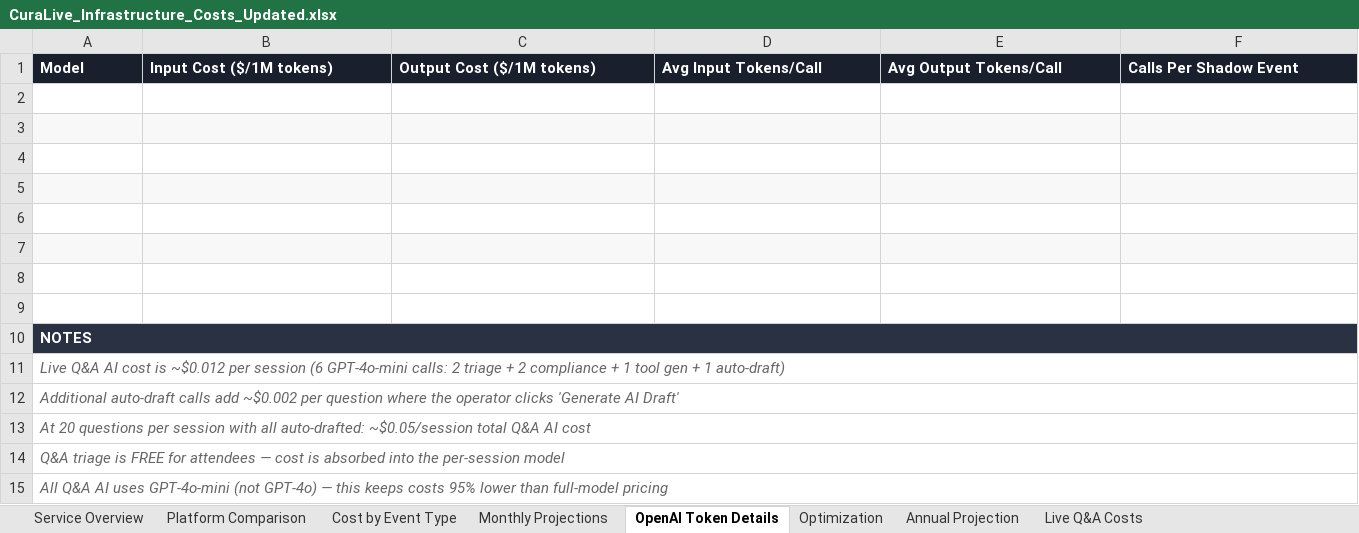
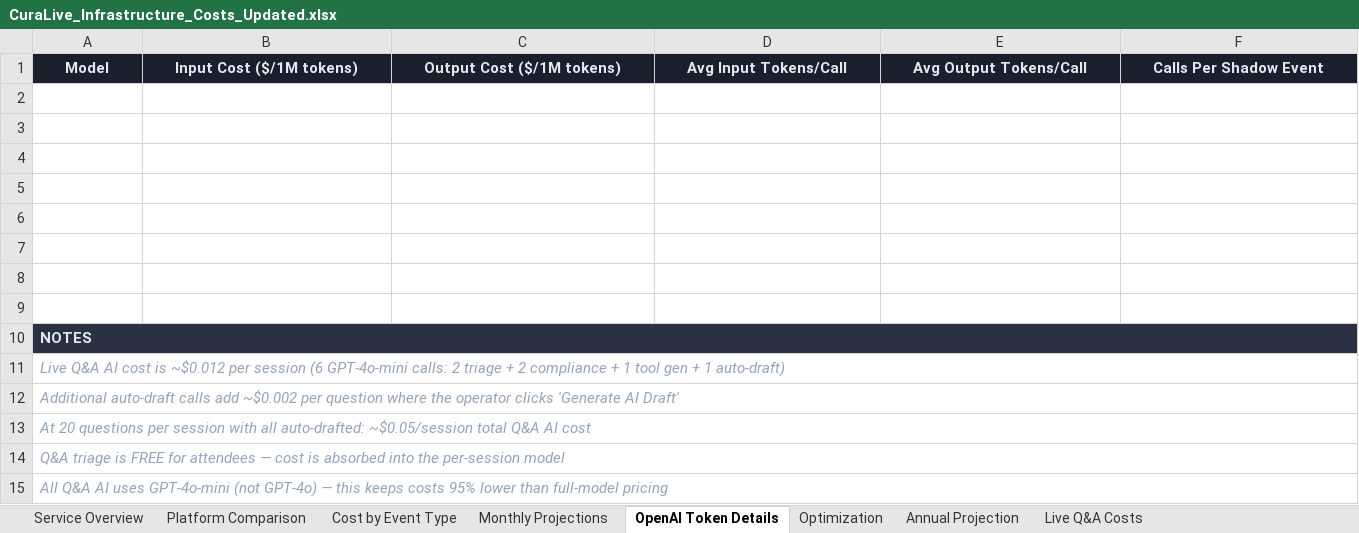
Before and after one commit to davecameron187-sys/curalive-platform, an Excel workbook: attached_assets/CuraLive_Infrastructure_Costs_Updated.xlsx, sheet OpenAI Token Details, drawn as a sheet; only a part is shown; values as stored, in another font and other column widths than the file's, no borders; the diff covers the shown part only; the diff names each change by its address in the sheet, - before the commit and + after, or states it on an @@ line.

```diff
--- a/attached_assets/CuraLive_Infrastructure_Costs_Updated.xlsx (sheet OpenAI Token Details)
+++ b/attached_assets/CuraLive_Infrastructure_Costs_Updated.xlsx (sheet OpenAI Token Details)
@@ A1:F1 text colour: #FFFFFF → #E2E8F0, alignment: left → center @@
-A3:F3 fill: #F8F8F8
+A3:F3 fill: none
-A5:F5 fill: #F8F8F8
+A5:F5 fill: none
-A7:F7 fill: #F8F8F8
+A7:F7 fill: none
-A10 text colour: #FFFFFF
+A10 text colour: #E2E8F0
-A11:A15 text colour: #666666
+A11:A15 text colour: #94A3B8
```
Also changed, not shown: cell formats elsewhere in this sheet, sheet Cost by Event Type, sheet Annual Projection, sheet Monthly Projections, sheet Platform Comparison, sheet Optimization, sheet Service Overview, 1 more sheet.
